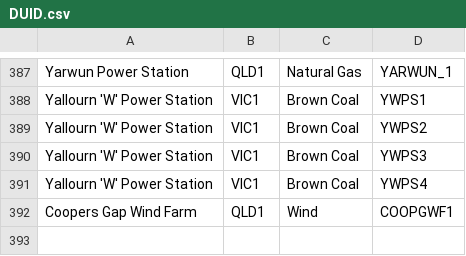
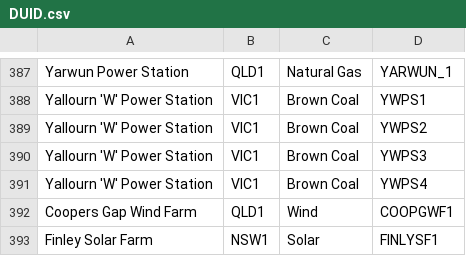
Before and after one commit to djouallah/AEMO-POWERBI, a CSV file: data/DUID.csv, drawn as a sheet; only a part is shown, gaps mark what is left out.

Commit message:
Update DUID.csv

```diff
--- a/data/DUID.csv
+++ b/data/DUID.csv
@@ -392 +392,2 @@ Yallourn 'W' Power Station,VIC1,Brown Coal,YWPS4
 Coopers Gap Wind Farm,QLD1,Wind,COOPGWF1
+Finley Solar Farm,NSW1,Solar,FINLYSF1
```
